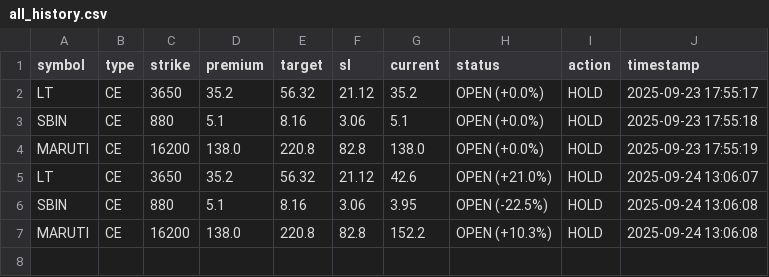
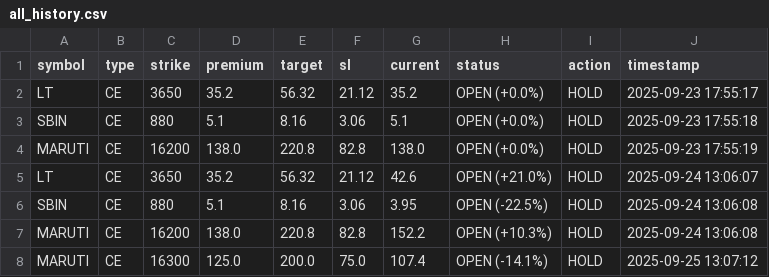
Before and after one commit to Vishalsnw/NIFTY_OPTIONS, a CSV file: all_history.csv, drawn as a sheet; the diff names each change by its address in the sheet, - before the commit and + after, or states it on an @@ line.

```diff
--- a/all_history.csv
+++ b/all_history.csv
+row 8: MARUTI | CE | 16300 | 125.0 | 200.0 | 75.0 | 107.4 | OPEN (-14.1%) | HOLD | 2025-09-25 13:07:12
```
